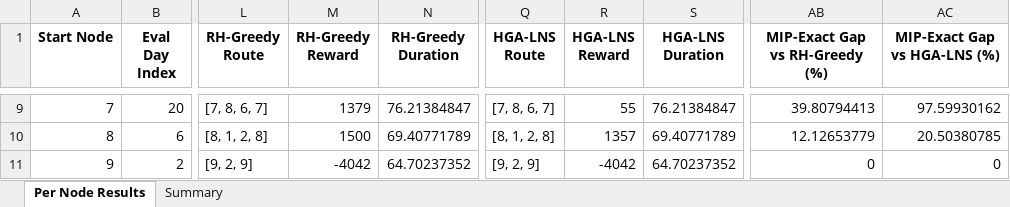
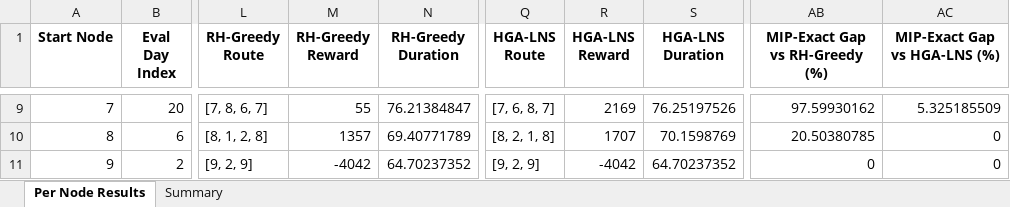
Before and after one commit to aptafur230701/Routing_Pricing_Model, an Excel workbook: results_10nodes/DRL_Routing_Summary_AM.xlsx, sheet Per Node Results, drawn as a sheet; only a part is shown, gaps mark what is left out; values as stored, in another font and other column widths than the file's, no borders; the diff covers the shown part only; the diff names each change by its address in the sheet, - before the commit and + after, or states it on an @@ line.

```diff
--- a/results_10nodes/DRL_Routing_Summary_AM.xlsx (sheet Per Node Results)
+++ b/results_10nodes/DRL_Routing_Summary_AM.xlsx (sheet Per Node Results)
-M9 (RH-Greedy Reward): 1379
+M9 (RH-Greedy Reward): 55
-Q9 (HGA-LNS Route): [7, 8, 6, 7]
+Q9 (HGA-LNS Route): [7, 6, 8, 7]
-R9 (HGA-LNS Reward): 55
+R9 (HGA-LNS Reward): 2169
-S9 (HGA-LNS Duration): 76.21384847
+S9 (HGA-LNS Duration): 76.25197526
-AB9 (MIP-Exact Gap vs RH-Greedy (%)): 39.80794413
+AB9 (MIP-Exact Gap vs RH-Greedy (%)): 97.59930162
-AC9 (MIP-Exact Gap vs HGA-LNS (%)): 97.59930162
+AC9 (MIP-Exact Gap vs HGA-LNS (%)): 5.325185509
-M10 (RH-Greedy Reward): 1500
+M10 (RH-Greedy Reward): 1357
-Q10 (HGA-LNS Route): [8, 1, 2, 8]
+Q10 (HGA-LNS Route): [8, 2, 1, 8]
-R10 (HGA-LNS Reward): 1357
+R10 (HGA-LNS Reward): 1707
-S10 (HGA-LNS Duration): 69.40771789
+S10 (HGA-LNS Duration): 70.1598769
-AB10 (MIP-Exact Gap vs RH-Greedy (%)): 12.12653779
+AB10 (MIP-Exact Gap vs RH-Greedy (%)): 20.50380785
-AC10 (MIP-Exact Gap vs HGA-LNS (%)): 20.50380785
+AC10 (MIP-Exact Gap vs HGA-LNS (%)): 0
```
Also changed, not shown: 31 edited cells elsewhere in this sheet, sheet Summary, 2 other files.
